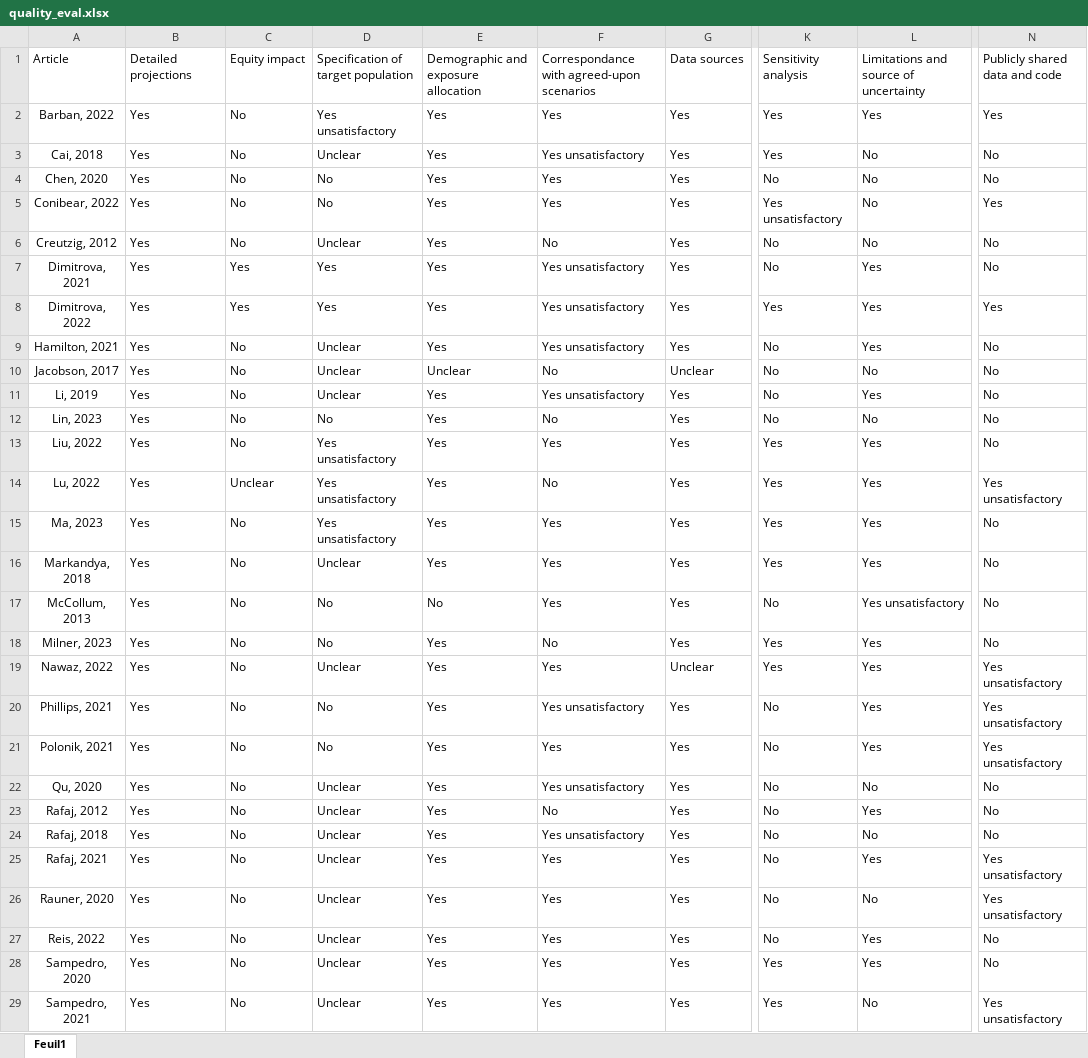
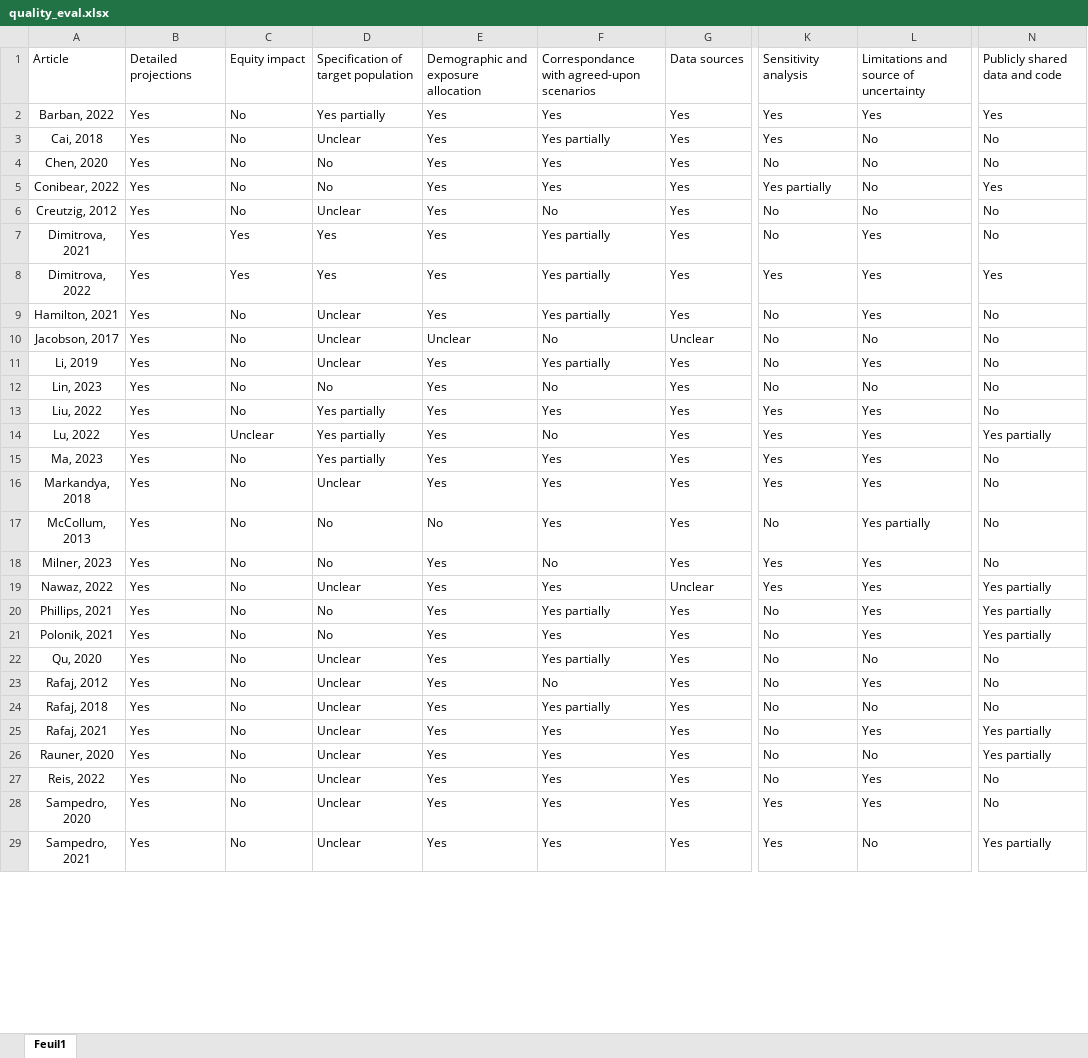
Before and after one commit to LeoMoutet/revue_syst, an Excel workbook: data/quality_eval.xlsx, sheet Feuil1, drawn as a sheet; only a part is shown, gaps mark what is left out; values as stored, in another font and other column widths than the file's, no borders; the diff covers the shown part only; the diff names each change by its address in the sheet, - before the commit and + after, or states it on an @@ line.

```diff
--- a/data/quality_eval.xlsx (sheet Feuil1)
+++ b/data/quality_eval.xlsx (sheet Feuil1)
-D2: Yes unsatisfactory
+D2: Yes partially
-F3: Yes unsatisfactory
+F3: Yes partially
-K5: Yes unsatisfactory
+K5: Yes partially
-F7:F9: Yes unsatisfactory
+F7:F9: Yes partially
-F11: Yes unsatisfactory
+F11: Yes partially
-D13:D15: Yes unsatisfactory
+D13:D15: Yes partially
-N14: Yes unsatisfactory
+N14: Yes partially
-L17: Yes unsatisfactory
+L17: Yes partially
-N19:N21: Yes unsatisfactory
+N19:N21: Yes partially
-F20: Yes unsatisfactory
+F20: Yes partially
-F22: Yes unsatisfactory
+F22: Yes partially
-F24: Yes unsatisfactory
+F24: Yes partially
-N25:N26: Yes unsatisfactory
+N25:N26: Yes partially
-N29: Yes unsatisfactory
+N29: Yes partially
```
Also changed, not shown: 12 edited cells elsewhere in this sheet, data/extraction_grid.xlsx, data/extraction_grid_health_outcome.xlsx, 6 other files.
